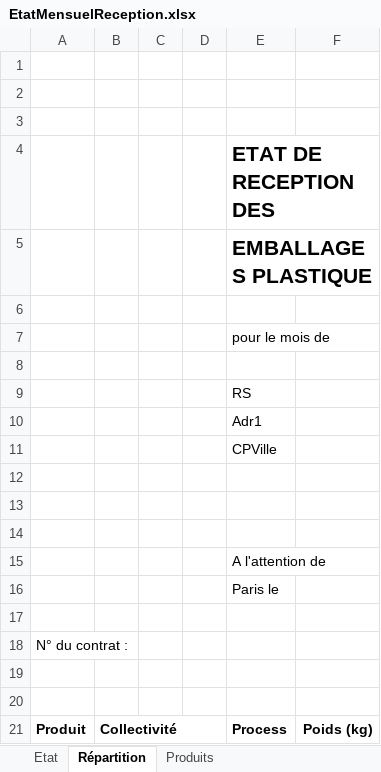
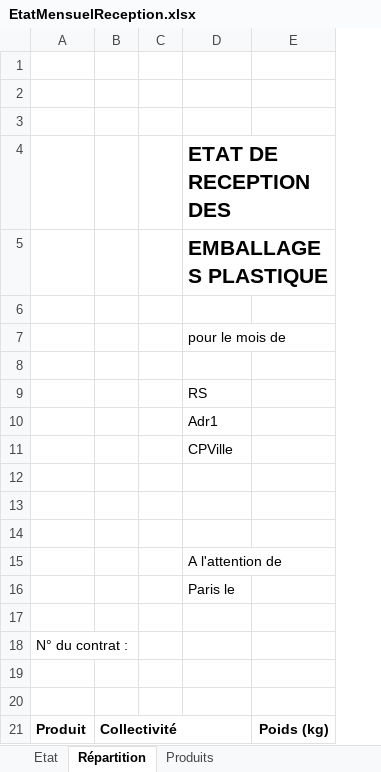
Before and after one commit to JessyParis/eVaSys, an Excel workbook: eVaSys.Server/Assets/Templates/EtatMensuelReception.xlsx, sheet Répartition, drawn as a sheet; values as stored, in another font and other column widths than the file's, no borders; charts and pictures not drawn; removed rows and columns are numbered as before the commit, all else as after; the diff names each change by its address in the sheet, - before the commit and + after, or states it on an @@ line.

Commit message:
Modification ergonomie écran action Chantier suppression process et composant, prix de reprise facultatif (SPCPRF) : structures de base de données, écrans de saisie prix reprise et répartitions, état mensuel collectivité HCS, état trimestriel collectivite CS, état menusel des réceptions.

```diff
--- a/eVaSys.Server/Assets/Templates/EtatMensuelReception.xlsx (sheet Répartition)
+++ b/eVaSys.Server/Assets/Templates/EtatMensuelReception.xlsx (sheet Répartition)
-column D, empty
-B21:D21 merged
+B21:D21 merged
-D21: Process
+D21: (empty)
```
Also changed, not shown: sheet Produits, charts or pictures, eVaSys.Server/Assets/Templates/EtatMensuelCollectiviteHCS.xlsx, eVaSys.Server/Assets/Templates/EtatTrimestrielCollectiviteCS.xlsx, 17 other files.
